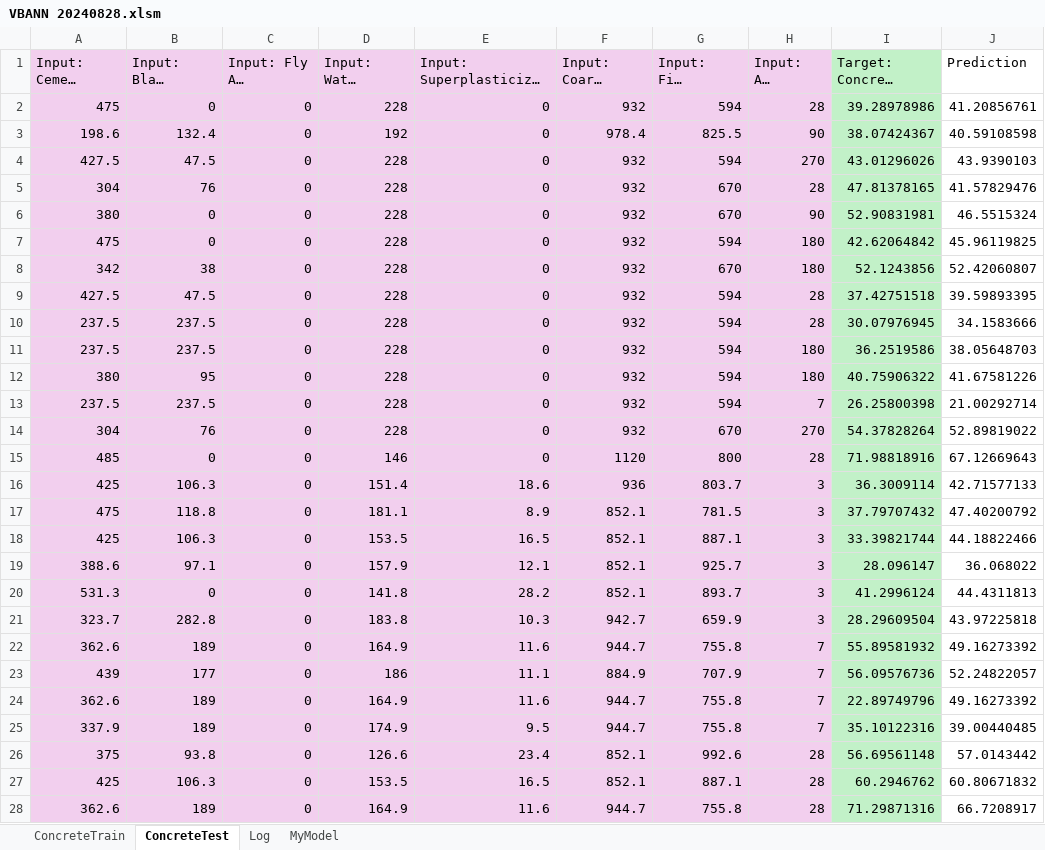
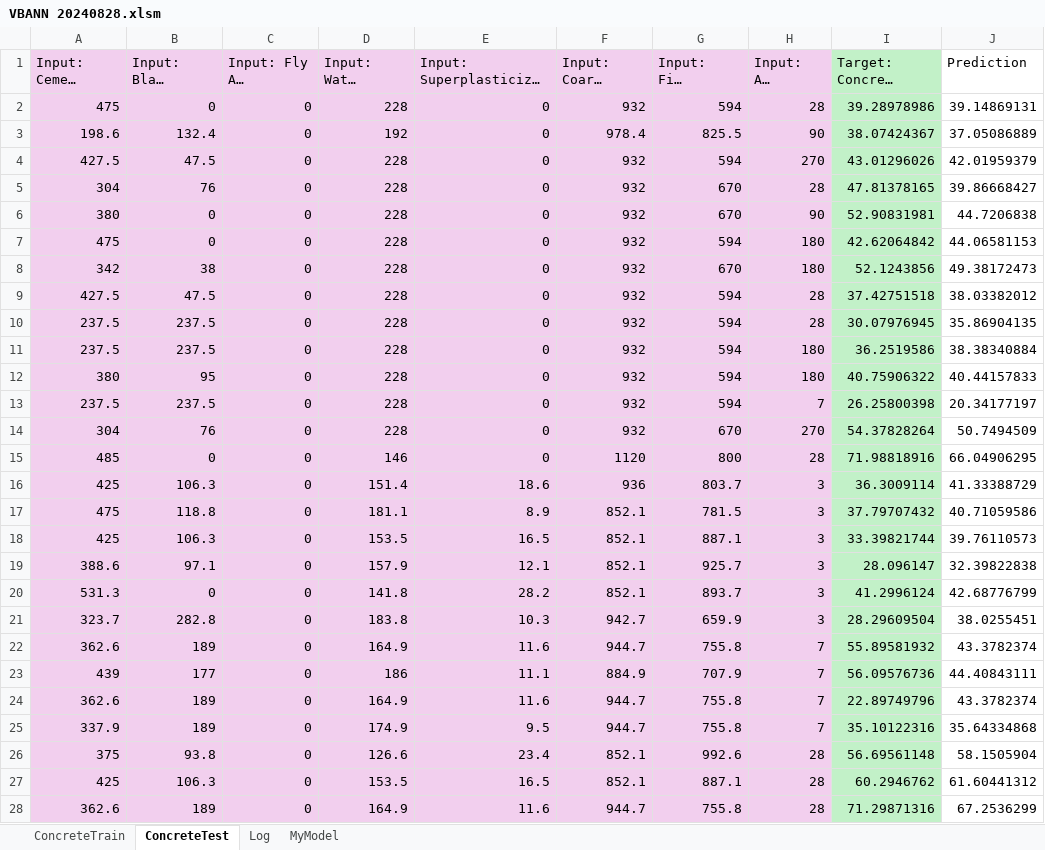
Before and after one commit to personalityson/VBANN, an Excel workbook: VBANN 20240828.xlsm, sheet ConcreteTest, drawn as a sheet; only a part is shown; long unchanged cells end in …; values as stored, in another font and other column widths than the file's, no borders; charts and pictures not drawn; the diff covers the shown part only; the diff names each change by its address in the sheet, - before the commit and + after, or states it on an @@ line.

```diff
--- a/VBANN 20240828.xlsm (sheet ConcreteTest)
+++ b/VBANN 20240828.xlsm (sheet ConcreteTest)
-J2 (Prediction): 41.20856761
+J2 (Prediction): 39.14869131
-J3 (Prediction): 40.59108598
+J3 (Prediction): 37.05086889
-J4 (Prediction): 43.9390103
+J4 (Prediction): 42.01959379
-J5 (Prediction): 41.57829476
+J5 (Prediction): 39.86668427
-J6 (Prediction): 46.5515324
+J6 (Prediction): 44.7206838
-J7 (Prediction): 45.96119825
+J7 (Prediction): 44.06581153
-J8 (Prediction): 52.42060807
+J8 (Prediction): 49.38172473
-J9 (Prediction): 39.59893395
+J9 (Prediction): 38.03382012
-J10 (Prediction): 34.1583666
+J10 (Prediction): 35.86904135
-J11 (Prediction): 38.05648703
+J11 (Prediction): 38.38340884
-J12 (Prediction): 41.67581226
+J12 (Prediction): 40.44157833
-J13 (Prediction): 21.00292714
+J13 (Prediction): 20.34177197
-J14 (Prediction): 52.89819022
+J14 (Prediction): 50.7494509
-J15 (Prediction): 67.12669643
+J15 (Prediction): 66.04906295
-J16 (Prediction): 42.71577133
+J16 (Prediction): 41.33388729
-J17 (Prediction): 47.40200792
+J17 (Prediction): 40.71059586
-J18 (Prediction): 44.18822466
+J18 (Prediction): 39.76110573
-J19 (Prediction): 36.068022
+J19 (Prediction): 32.39822838
-J20 (Prediction): 44.4311813
+J20 (Prediction): 42.68776799
-J21 (Prediction): 43.97225818
+J21 (Prediction): 38.0255451
-J22 (Prediction): 49.16273392
+J22 (Prediction): 43.3782374
-J23 (Prediction): 52.24822057
+J23 (Prediction): 44.40843111
-J24 (Prediction): 49.16273392
+J24 (Prediction): 43.3782374
-J25 (Prediction): 39.00440485
+J25 (Prediction): 35.64334868
-J26 (Prediction): 57.0143442
+J26 (Prediction): 58.1505904
-J27 (Prediction): 60.80671832
+J27 (Prediction): 61.60441312
-J28 (Prediction): 66.7208917
+J28 (Prediction): 67.2536299
```
Also changed, not shown: 183 edited cells elsewhere in this sheet, sheet MyModel, charts or pictures, 2 other files.
